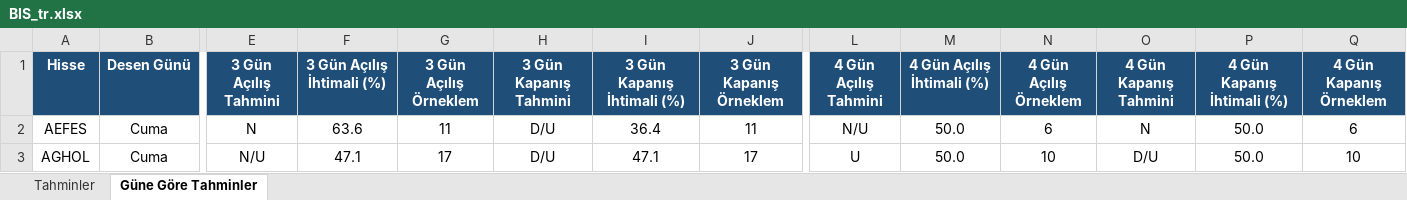
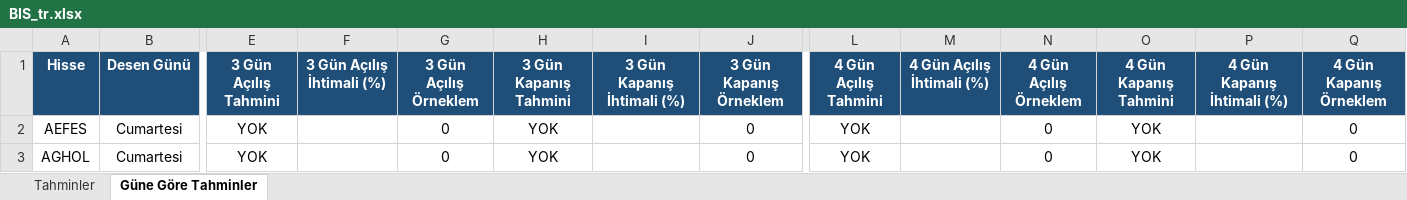
Before and after one commit to serkanche/portfoy, an Excel workbook: BIS_tr.xlsx, sheet Güne Göre Tahminler, drawn as a sheet; only a part is shown, gaps mark what is left out; values as stored, in another font and other column widths than the file's, no borders; conditional formats not drawn; the diff covers the shown part only; the diff names each change by its address in the sheet, - before the commit and + after, or states it on an @@ line.

Commit message:
Güncelle: BIS_tr.xlsx

```diff
--- a/BIS_tr.xlsx (sheet Güne Göre Tahminler)
+++ b/BIS_tr.xlsx (sheet Güne Göre Tahminler)
-B2:B3 (Desen Günü): Cuma
+B2:B3 (Desen Günü): Cumartesi
-E2 (3 Gün Açılış Tahmini): N
+E2 (3 Gün Açılış Tahmini): YOK
-F2 (3 Gün Açılış İhtimali (%)): 63.6
+F2 (3 Gün Açılış İhtimali (%)): (empty)
-G2 (3 Gün Açılış Örneklem): 11
+G2 (3 Gün Açılış Örneklem): 0
-H2:H3 (3 Gün Kapanış Tahmini): D/U
+H2:H3 (3 Gün Kapanış Tahmini): YOK
-I2 (3 Gün Kapanış İhtimali (%)): 36.4
+I2 (3 Gün Kapanış İhtimali (%)): (empty)
-J2 (3 Gün Kapanış Örneklem): 11
+J2 (3 Gün Kapanış Örneklem): 0
-L2 (4 Gün Açılış Tahmini): N/U
+L2 (4 Gün Açılış Tahmini): YOK
-M2:M3 (4 Gün Açılış İhtimali (%)): 50.0
+M2:M3 (4 Gün Açılış İhtimali (%)): (empty)
-N2 (4 Gün Açılış Örneklem): 6
+N2 (4 Gün Açılış Örneklem): 0
-O2 (4 Gün Kapanış Tahmini): N
+O2 (4 Gün Kapanış Tahmini): YOK
-P2:P3 (4 Gün Kapanış İhtimali (%)): 50.0
+P2:P3 (4 Gün Kapanış İhtimali (%)): (empty)
-Q2 (4 Gün Kapanış Örneklem): 6
+Q2 (4 Gün Kapanış Örneklem): 0
-E3 (3 Gün Açılış Tahmini): N/U
+E3 (3 Gün Açılış Tahmini): YOK
-F3 (3 Gün Açılış İhtimali (%)): 47.1
+F3 (3 Gün Açılış İhtimali (%)): (empty)
-G3 (3 Gün Açılış Örneklem): 17
+G3 (3 Gün Açılış Örneklem): 0
-I3 (3 Gün Kapanış İhtimali (%)): 47.1
+I3 (3 Gün Kapanış İhtimali (%)): (empty)
-J3 (3 Gün Kapanış Örneklem): 17
+J3 (3 Gün Kapanış Örneklem): 0
-L3 (4 Gün Açılış Tahmini): U
+L3 (4 Gün Açılış Tahmini): YOK
-N3 (4 Gün Açılış Örneklem): 10
+N3 (4 Gün Açılış Örneklem): 0
-O3 (4 Gün Kapanış Tahmini): D/U
+O3 (4 Gün Kapanış Tahmini): YOK
-Q3 (4 Gün Kapanış Örneklem): 10
+Q3 (4 Gün Kapanış Örneklem): 0
```
Also changed, not shown: 1295 edited cells elsewhere in this sheet.
